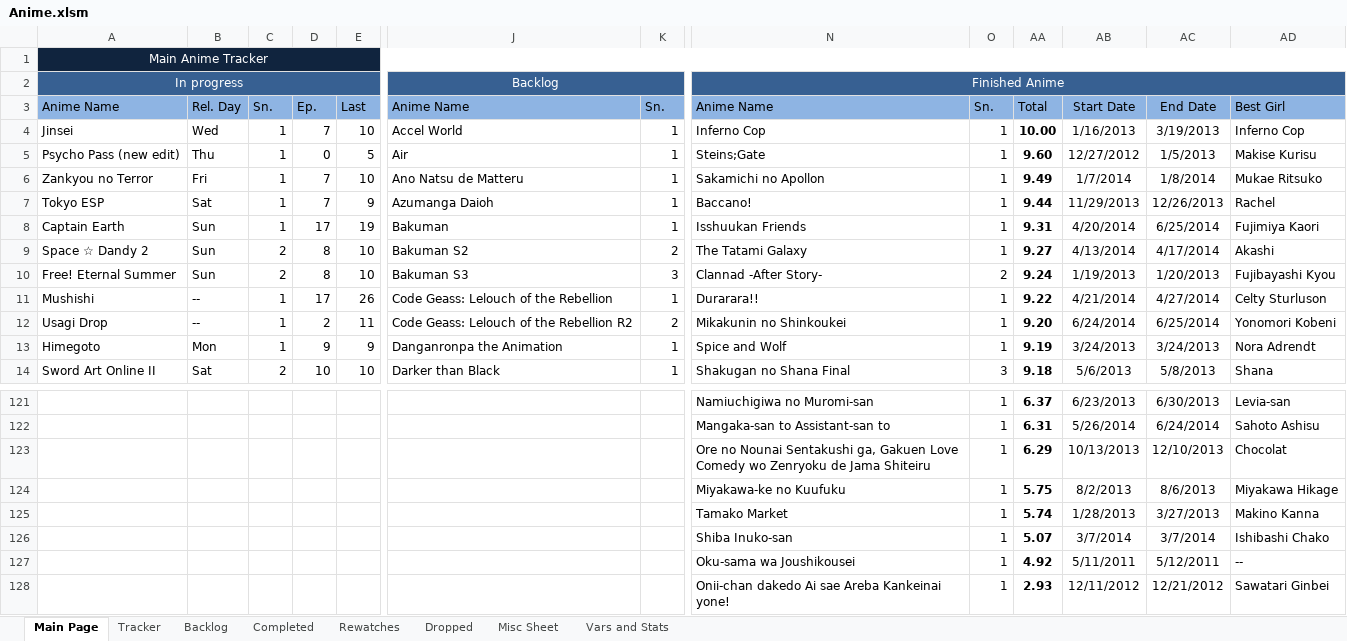
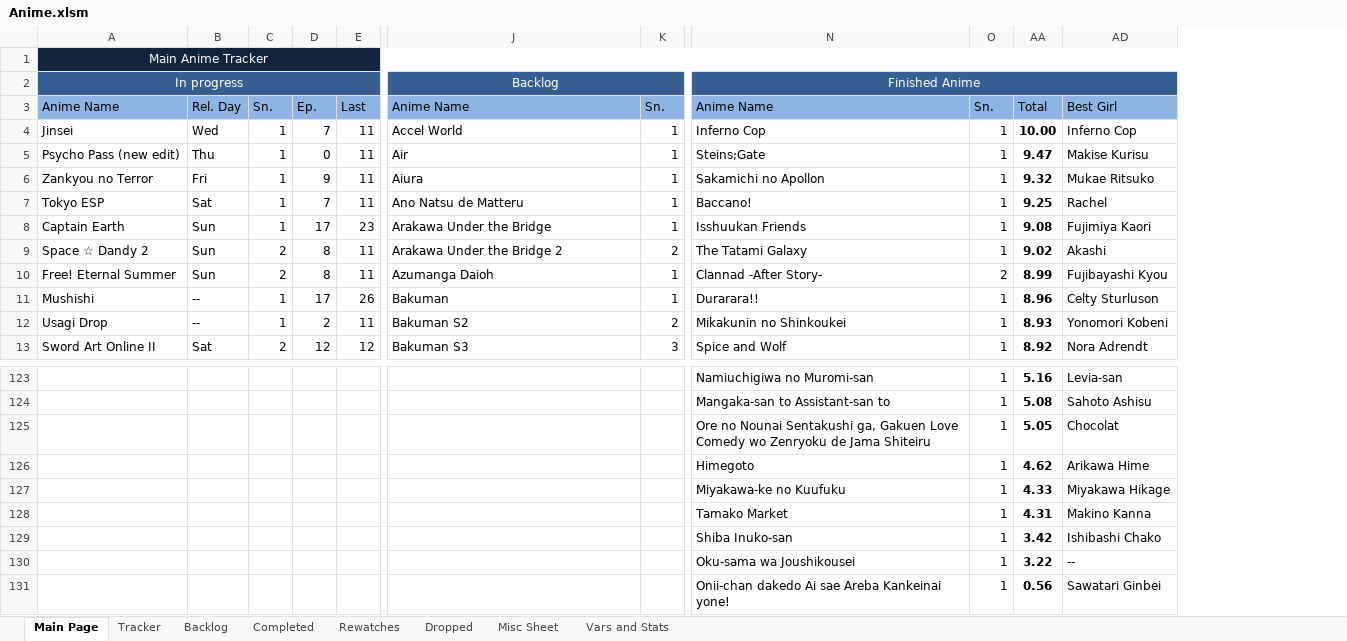
Before and after one commit to Tsukinara/AnimeTracker, an Excel workbook: Anime.xlsm, sheet Main Page, drawn as a sheet; only a part is shown, gaps mark what is left out; values as stored, in another font and other column widths than the file's, no borders; charts and pictures and conditional formats not drawn; removed rows and columns are numbered as before the commit, all else as after; rows hold the shown columns only; the diff covers the shown part only; the diff names each change by its address in the sheet, - before the commit and + after, or states it on an @@ line.

```diff
--- a/Anime.xlsm (sheet Main Page)
+++ b/Anime.xlsm (sheet Main Page)
-column AA, rows 3-12: Total | 10.00 | 9.60 | 9.49 | 9.44 | 9.31 | 9.27 | 9.24 | 9.22 | 9.20; row 14: 9.18; rows 121-128: 6.37 | 6.31 | 6.29 | 5.75 | 5.74 | 5.07 | 4.92 | 2.93
@@ column AB hidden, rows 3-12: Start Date | 1/16/2013 | 12/27/2012 | 1/7/2014 | 11/29/2013 | 4/20/2014 | 4/13/2014 | 1/19/2013 | 4/21/2014 | 6/24/2014; row 14: 5/6/2013; rows 121-128: 6/23/2013 | 5/26/2014 | 10/13/2013 | 8/2/2013 | 1/28/2013 | 3/7/2014 | 5/11/2011 | 12/11/2012 @@
@@ column AC hidden, rows 3-12: End Date | 3/19/2013 | 1/5/2013 | 1/8/2014 | 12/26/2013 | 6/25/2014 | 4/17/2014 | 1/20/2013 | 4/27/2014 | 6/25/2014; row 14: 5/8/2013; rows 121-128: 6/30/2013 | 6/24/2014 | 12/10/2013 | 8/6/2013 | 3/27/2013 | 3/7/2014 | 5/12/2011 | 12/21/2012 @@
+column AA, rows 3-13: Total | 10.00 | 9.47 | 9.32 | 9.25 | 9.08 | 9.02 | 8.99 | 8.96 | 8.93 | 8.92; rows 123-125: 5.16 | 5.08 | 5.05; rows 127-131: 4.33 | 4.31 | 3.42 | 3.22 | 0.56
-E4: 10
+E4: 11
-E5: 5
+E5: 11
-D6: 7
+D6: 9
-E6: 10
+E6: 11
-J6: Ano Natsu de Matteru
+J6: Aiura
-E7: 9
+E7: 11
-J7: Azumanga Daioh
+J7: Ano Natsu de Matteru
-E8: 19
+E8: 23
-J8: Bakuman
+J8: Arakawa Under the Bridge
-E9:E10: 10
+E9:E10: 11
-J9: Bakuman S2
+J9: Arakawa Under the Bridge 2
-J10: Bakuman S3
+J10: Azumanga Daioh
-K10: 3
+K10: 1
-J11: Code Geass: Lelouch of the Rebellion
+J11: Bakuman
-J12: Code Geass: Lelouch of the Rebellion R2
+J12: Bakuman S2
-row 13: Himegoto | Mon | 1 | 9 | 9 | Danganronpa the Animation | 1 | Spice and Wolf | 1 | 9.19 | 3/24/2013 | 3/24/2013 | Nora Adrendt
-D13: 10
+D13: 12
-E13: 10
+E13: 12
-J13: Darker than Black
+J13: Bakuman S3
-K13: 1
+K13: 3
-N13: Shakugan no Shana Final
+N13: Spice and Wolf
-O13: 3
+O13: 1
-AD13: Shana
+AD13: Nora Adrendt
+row 126:  |  |  |  |  |  |  | Himegoto | 1 | 4.62 | Arikawa Hime
```
Also changed, not shown: 10 added rows, 7 removed rows, 106 edited cells, cell formats and merged cells elsewhere in this sheet, sheet Tracker, sheet Completed, sheet Misc Sheet, sheet Backlog, sheet Vars and Stats, sheet Rewatches, formulas that keep their value, hidden cells, charts or pictures, Anime (Patrick).xlsm.
